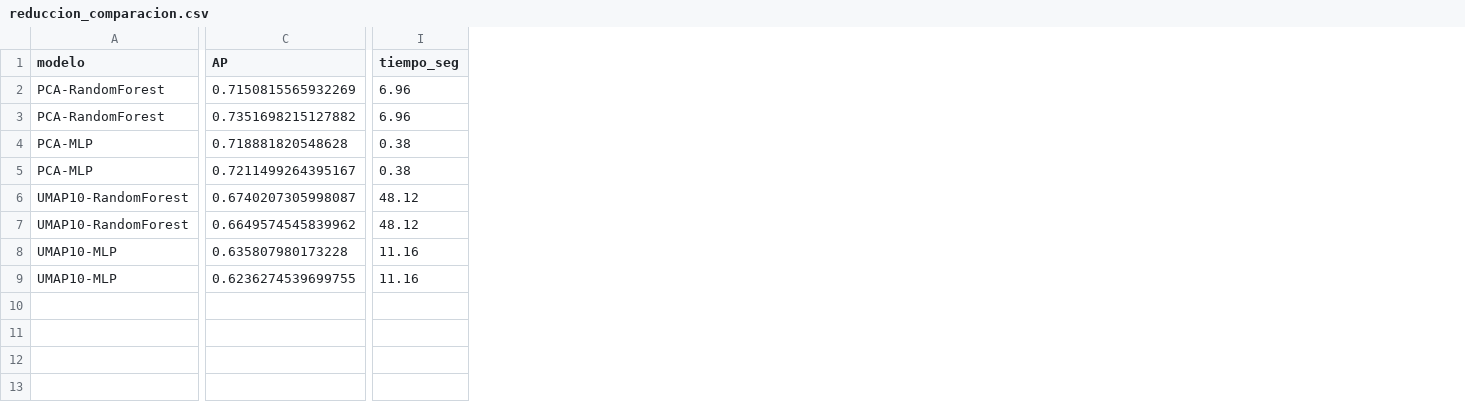
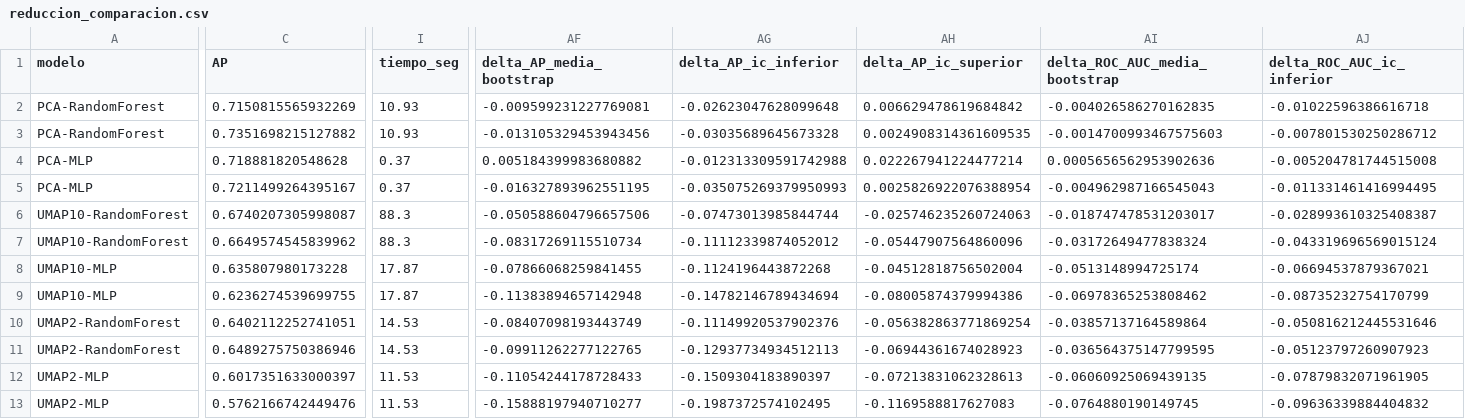
Before and after one commit to upeguiborja/shopytics, a CSV file: resultados_corregidos/reduccion_comparacion.csv, drawn as a sheet; only a part is shown, gaps mark what is left out; rows hold the shown columns only; the diff covers the shown part only; the diff names each change by its address in the sheet, - before the commit and + after, or states it on an @@ line.

Commit message:
fix(reproducibilidad): regenerar resultados y aislar decisiones

```diff
--- a/resultados_corregidos/reduccion_comparacion.csv
+++ b/resultados_corregidos/reduccion_comparacion.csv
+column AF (delta_AP_media_bootstrap), rows 2-9: -0.009599231227769081 | -0.013105329453943456 | 0.005184399983680882 | -0.016327893962551195 | -0.050588604796657506 | -0.08317269115510734 | -0.07866068259841455 | -0.11383894657142948
+column AG (delta_AP_ic_inferior), rows 2-9: -0.02623047628099648 | -0.03035689645673328 | -0.012313309591742988 | -0.035075269379950993 | -0.07473013985844744 | -0.11112339874052012 | -0.1124196443872268 | -0.14782146789434694
+column AH (delta_AP_ic_superior), rows 2-9: 0.006629478619684842 | 0.0024908314361609535 | 0.022267941224477214 | 0.0025826922076388954 | -0.025746235260724063 | -0.05447907564860096 | -0.04512818756502004 | -0.08005874379994386
+column AI (delta_ROC_AUC_media_bootstrap), rows 2-9: -0.004026586270162835 | -0.0014700993467575603 | 0.0005656562953902636 | -0.004962987166545043 | -0.018747478531203017 | -0.03172649477838324 | -0.0513148994725174 | -0.06978365253808462
+column AJ (delta_ROC_AUC_ic_inferior), rows 2-9: -0.01022596386616718 | -0.007801530250286712 | -0.005204781744515008 | -0.011331461416994495 | -0.028993610325408387 | -0.043319696569015124 | -0.06694537879367021 | -0.08735232754170799
-I2:I3 (tiempo_seg): 6.96
+I2:I3 (tiempo_seg): 10.93
-I4:I5 (tiempo_seg): 0.38
+I4:I5 (tiempo_seg): 0.37
-I6:I7 (tiempo_seg): 48.12
+I6:I7 (tiempo_seg): 88.3
-I8:I9 (tiempo_seg): 11.16
+I8:I9 (tiempo_seg): 17.87
+row 10: UMAP2-RandomForest | 0.6402112252741051 | 14.53 | -0.08407098193443749 | -0.11149920537902376 | -0.056382863771869254 | -0.03857137164589864 | -0.050816212445531646
+row 11: UMAP2-RandomForest | 0.6489275750386946 | 14.53 | -0.09911262277122765 | -0.12937734934512113 | -0.06944361674028923 | -0.036564375147799595 | -0.05123797260907923
+row 12: UMAP2-MLP | 0.6017351633000397 | 11.53 | -0.11054244178728433 | -0.1509304183890397 | -0.07213831062328613 | -0.06060925069439135 | -0.07879832071961905
+row 13: UMAP2-MLP | 0.5762166742449476 | 11.53 | -0.15888197940710277 | -0.1987372574102495 | -0.1169588817627083 | -0.0764880190149745 | -0.09636339884404832
```
Also changed, not shown: 1 added column and 4 edited cells elsewhere in this file, resultados_corregidos/comparacion_pagevalues.csv, resultados_corregidos/comparacion_specialday.csv, 12 other files.
